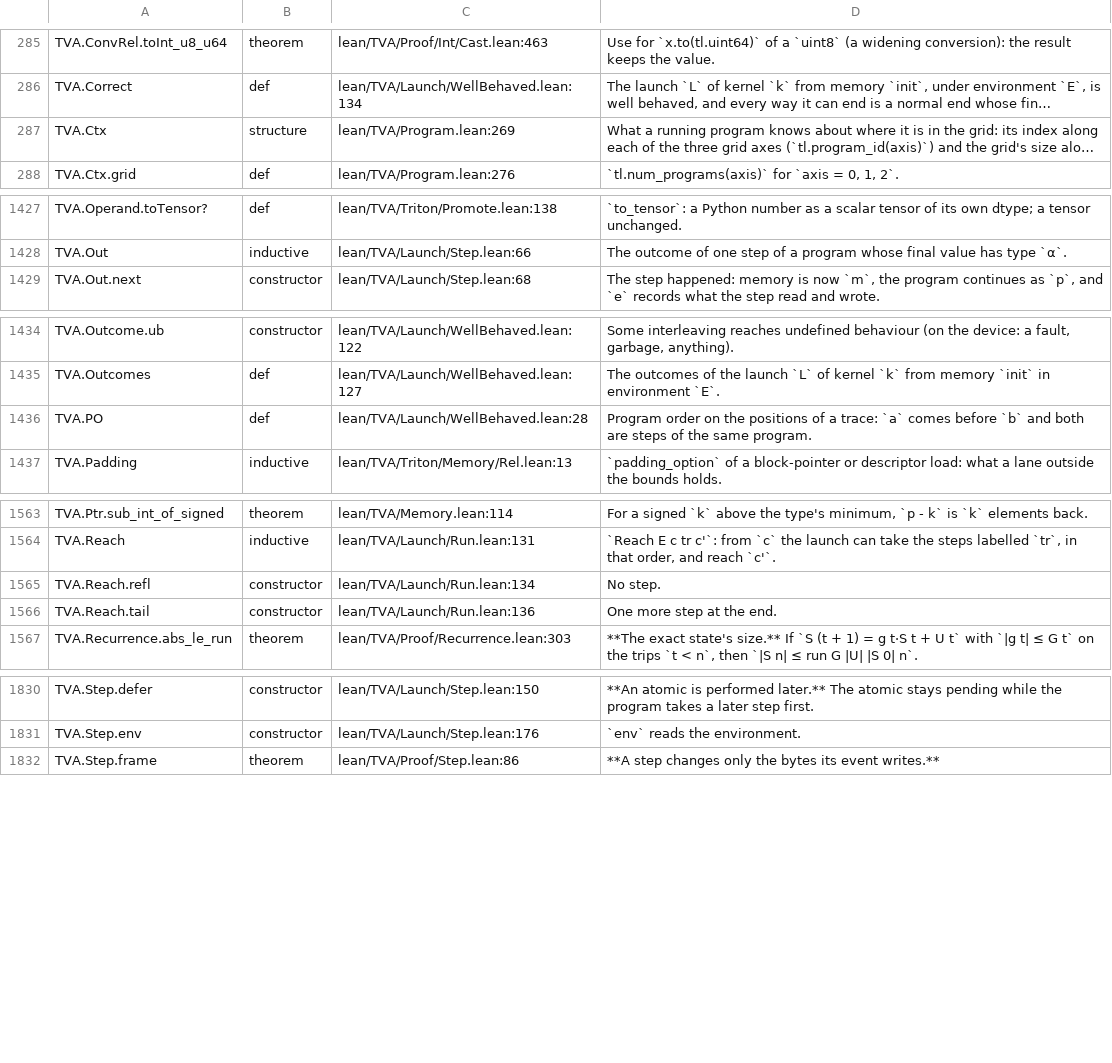
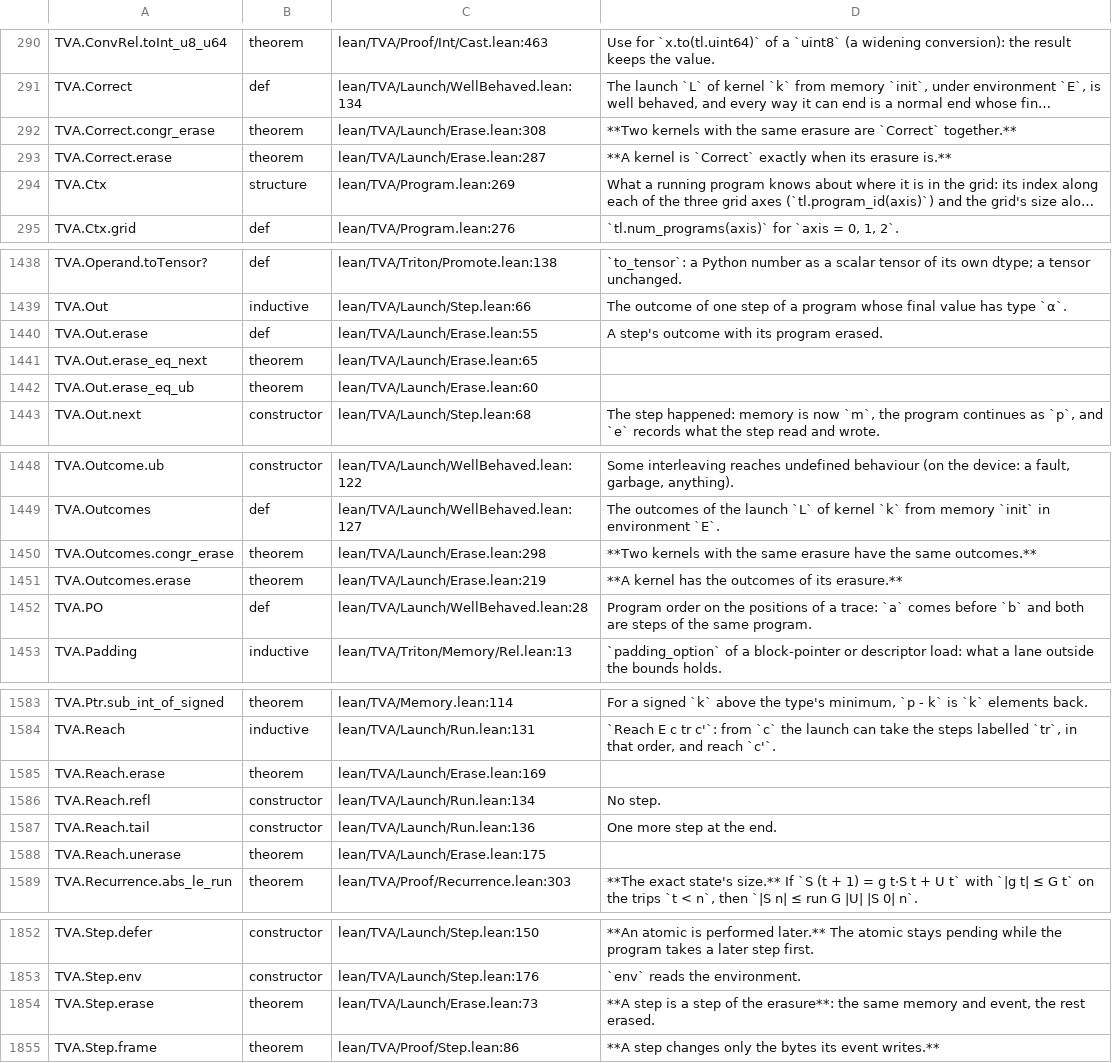
Before and after one commit to Infini-AI-Lab/TVA, a TSV file: docs/index/NAMES.tsv, drawn as a sheet; only a part is shown, gaps mark what is left out; long unchanged cells end in …; the diff covers the shown part only; the diff names each change by its address in the sheet, - before the commit and + after, or states it on an @@ line.

```diff
--- a/docs/index/NAMES.tsv
+++ b/docs/index/NAMES.tsv
+row 292: TVA.Correct.congr_erase | theorem | lean/TVA/Launch/Erase.lean:308 | **Two kernels with the same erasure are `Correct` together.**
+row 293: TVA.Correct.erase | theorem | lean/TVA/Launch/Erase.lean:287 | **A kernel is `Correct` exactly when its erasure is.**
+row 1440: TVA.Out.erase | def | lean/TVA/Launch/Erase.lean:55 | A step's outcome with its program erased.
+row 1441: TVA.Out.erase_eq_next | theorem | lean/TVA/Launch/Erase.lean:65
+row 1442: TVA.Out.erase_eq_ub | theorem | lean/TVA/Launch/Erase.lean:60
+row 1450: TVA.Outcomes.congr_erase | theorem | lean/TVA/Launch/Erase.lean:298 | **Two kernels with the same erasure have the same outcomes.**
+row 1451: TVA.Outcomes.erase | theorem | lean/TVA/Launch/Erase.lean:219 | **A kernel has the outcomes of its erasure.**
+row 1585: TVA.Reach.erase | theorem | lean/TVA/Launch/Erase.lean:169
+row 1588: TVA.Reach.unerase | theorem | lean/TVA/Launch/Erase.lean:175
+row 1854: TVA.Step.erase | theorem | lean/TVA/Launch/Erase.lean:73 | **A step is a step of the erasure**: the same memory and event, the rest erased.
```
Also changed, not shown: 17 added rows elsewhere in this file, 9 other files.
